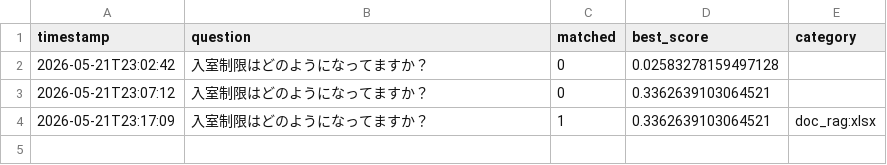
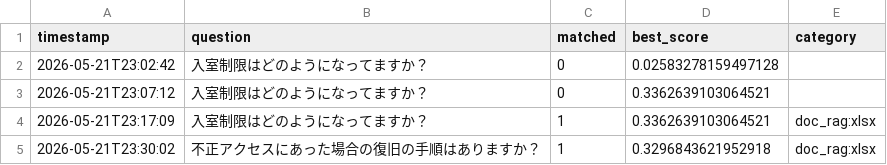
Before and after one commit to Hisa888/helpdesk_ai, a CSV file: streamlit_data/tenants/demo/logs/interactions_20260521.csv, drawn as a sheet.

Commit message:
Update log: tenants/demo/logs/interactions_20260521.csv

```diff
--- a/streamlit_data/tenants/demo/logs/interactions_20260521.csv
+++ b/streamlit_data/tenants/demo/logs/interactions_20260521.csv
@@ -4 +4,2 @@ timestamp,question,matched,best_score,category
 2026-05-21T23:17:09,入室制限はどのようになってますか？,1,0.3362639103064521,doc_rag:xlsx
+2026-05-21T23:30:02,不正アクセスにあった場合の復旧の手順はありますか？,1,0.3296843621952918,doc_rag:xlsx
```
